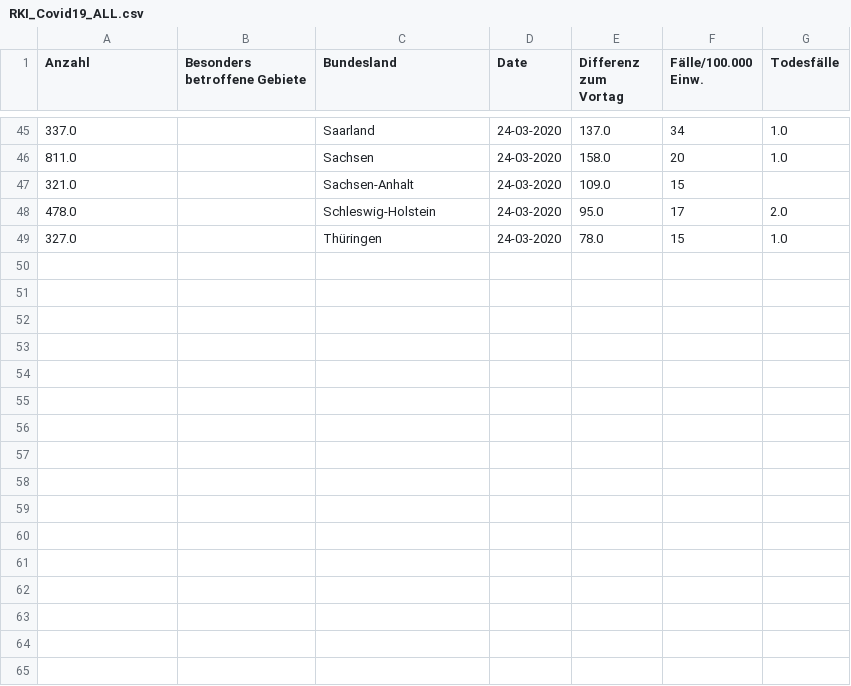
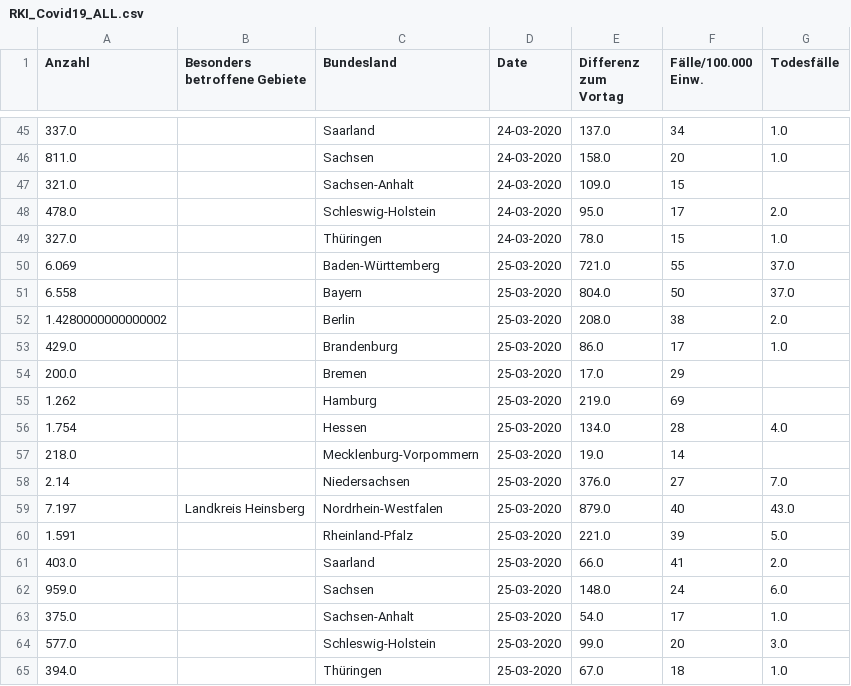
Before and after one commit to Phrytes/COVID19_RKI_Germany, a CSV file: RKI_Covid19_ALL.csv, drawn as a sheet; only a part is shown, gaps mark what is left out; the diff names each change by its address in the sheet, - before the commit and + after, or states it on an @@ line.

Commit message:
add data from 25-03-2020

```diff
--- a/RKI_Covid19_ALL.csv
+++ b/RKI_Covid19_ALL.csv
+row 50: 6.069 |  | Baden-Württemberg | 25-03-2020 | 721.0 | 55 | 37.0
+row 51: 6.558 |  | Bayern | 25-03-2020 | 804.0 | 50 | 37.0
+row 52: 1.4280000000000002 |  | Berlin | 25-03-2020 | 208.0 | 38 | 2.0
+row 53: 429.0 |  | Brandenburg | 25-03-2020 | 86.0 | 17 | 1.0
+row 54: 200.0 |  | Bremen | 25-03-2020 | 17.0 | 29
+row 55: 1.262 |  | Hamburg | 25-03-2020 | 219.0 | 69
+row 56: 1.754 |  | Hessen | 25-03-2020 | 134.0 | 28 | 4.0
+row 57: 218.0 |  | Mecklenburg-Vorpommern | 25-03-2020 | 19.0 | 14
+row 58: 2.14 |  | Niedersachsen | 25-03-2020 | 376.0 | 27 | 7.0
+row 59: 7.197 | Landkreis Heinsberg | Nordrhein-Westfalen | 25-03-2020 | 879.0 | 40 | 43.0
+row 60: 1.591 |  | Rheinland-Pfalz | 25-03-2020 | 221.0 | 39 | 5.0
+row 61: 403.0 |  | Saarland | 25-03-2020 | 66.0 | 41 | 2.0
+row 62: 959.0 |  | Sachsen | 25-03-2020 | 148.0 | 24 | 6.0
+row 63: 375.0 |  | Sachsen-Anhalt | 25-03-2020 | 54.0 | 17 | 1.0
+row 64: 577.0 |  | Schleswig-Holstein | 25-03-2020 | 99.0 | 20 | 3.0
+row 65: 394.0 |  | Thüringen | 25-03-2020 | 67.0 | 18 | 1.0
```
